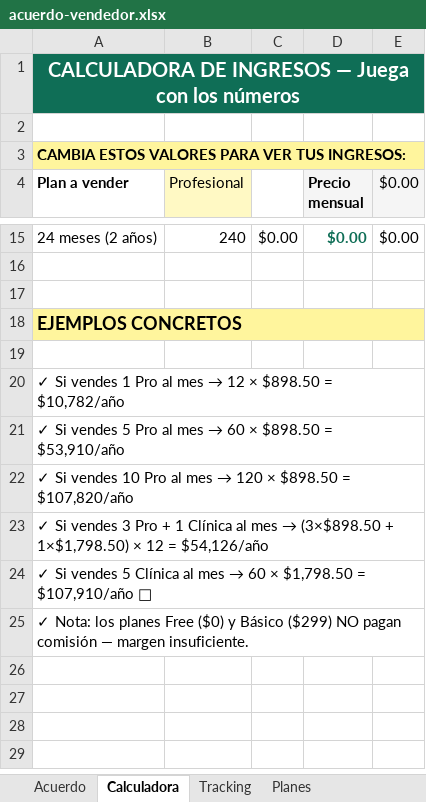
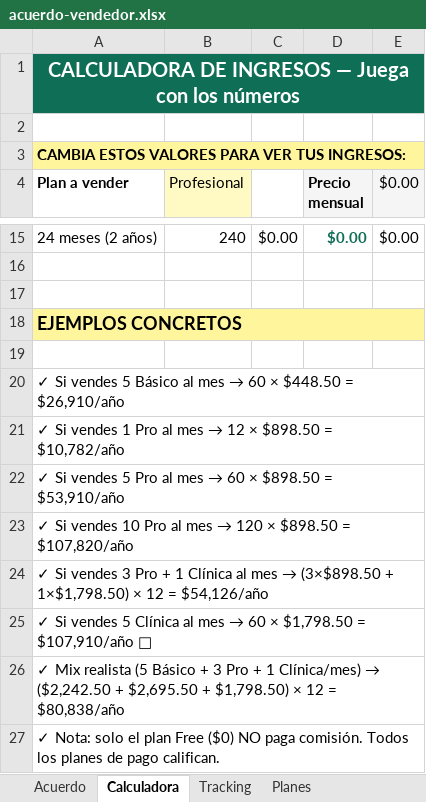
Before and after one commit to leooma24/docfacil, an Excel workbook: docs/acuerdo-vendedor.xlsx, sheet Calculadora, drawn as a sheet; only a part is shown, gaps mark what is left out; values as stored, in another font and other column widths than the file's, no borders; addresses are those after the commit; the diff names each change by its address in the sheet, - before the commit and + after, or states it on an @@ line.

```diff
--- a/docs/acuerdo-vendedor.xlsx (sheet Calculadora)
+++ b/docs/acuerdo-vendedor.xlsx (sheet Calculadora)
+row 20: ✓ Si vendes 5 Básico al mes → 60 × $448.50 = $26,910/año
@@ A26 (Plan a vender): ✓ Nota: los planes Free ($0) y Básico ($299) NO pagan comisión — margen insuficiente. → ✓ Mix realista (5 Básico + 3 Pro + 1 Clínica/mes) → ($2,242.50 + $2,695.50 + $1,798.50) × 12 = $80,838/año @@
+row 27: ✓ Nota: solo el plan Free ($0) NO paga comisión. Todos los planes de pago califican.
```
Also changed, not shown: sheet Planes, sheet Acuerdo, docs/DocFacil-Kit-Vendedor-2026.xlsx, docs/sales-cashflow.xlsx, 5 other files.
